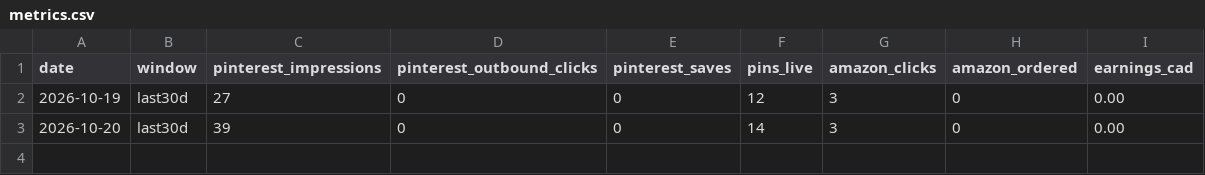
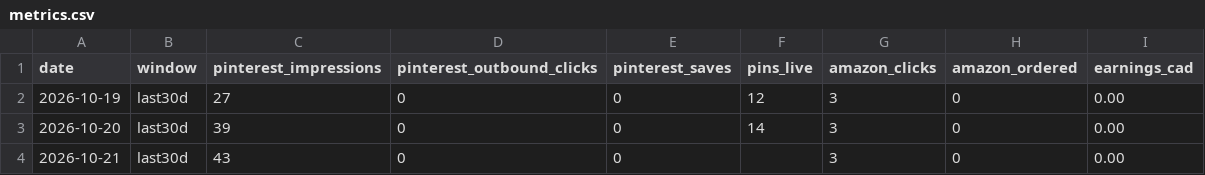
Before and after one commit to BlushLust/blushlust.github.io, a CSV file: data/metrics.csv, drawn as a sheet; the diff names each change by its address in the sheet, - before the commit and + after, or states it on an @@ line.

Commit message:
Blush check Oct 21: prices, metrics, ideas

```diff
--- a/data/metrics.csv
+++ b/data/metrics.csv
+row 4: 2026-10-21 | last30d | 43 | 0 | 0 |  | 3 | 0 | 0.00
```
Also changed, not shown: data/prices.csv, 1 other file.
